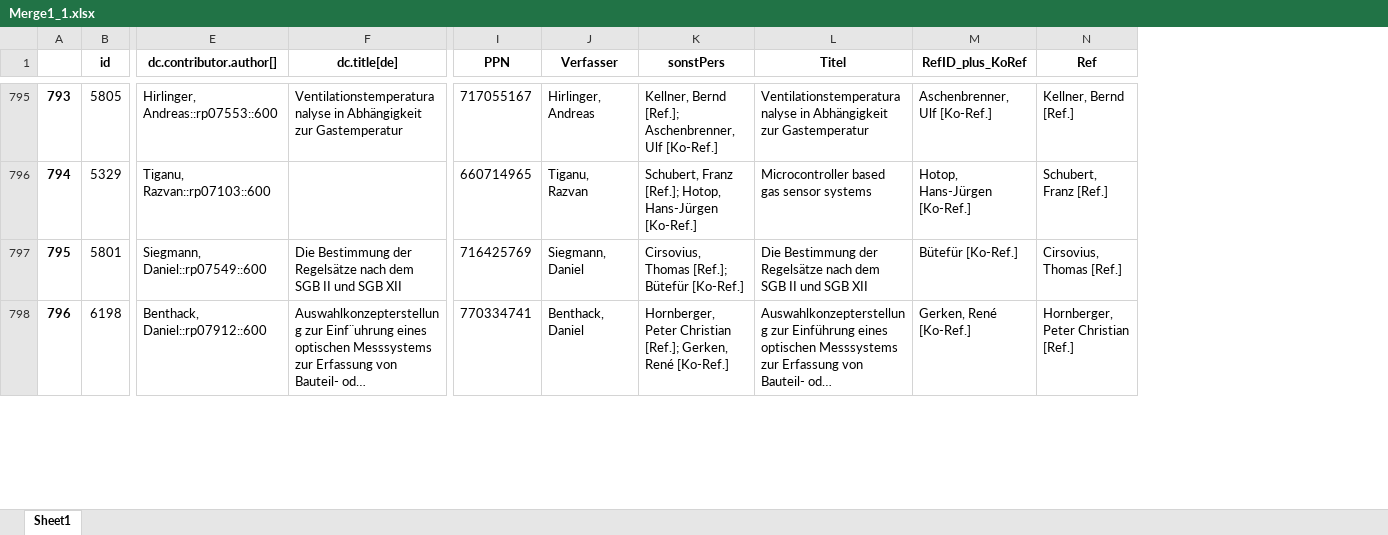
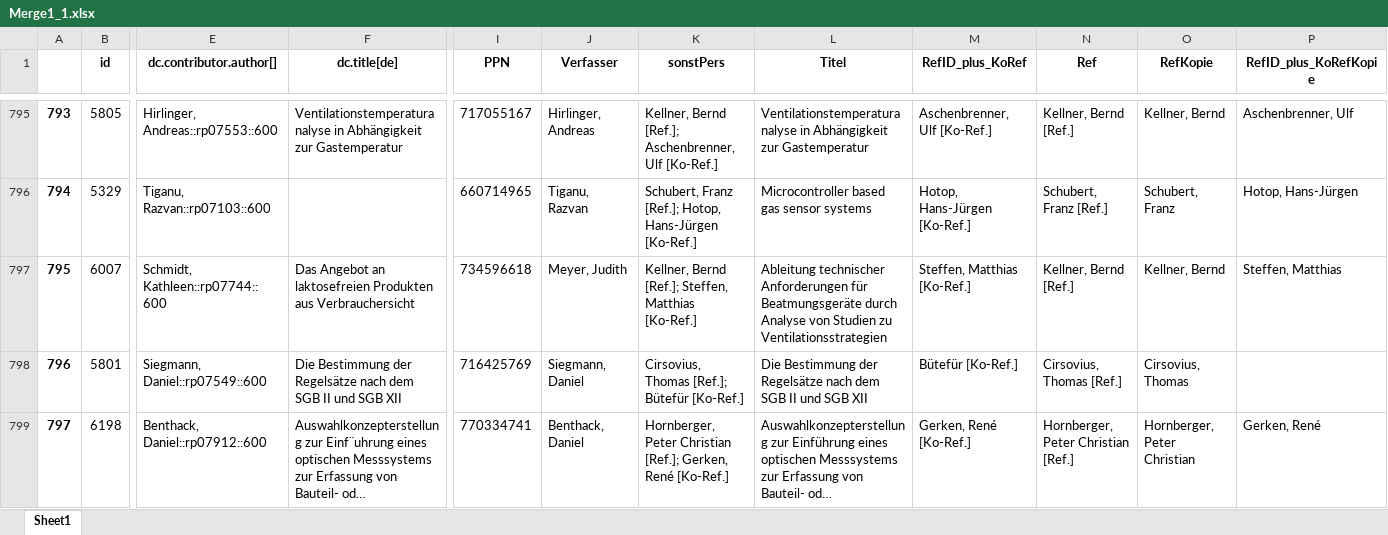
Before and after one commit to Daniela-Mayer/2020-11-30-Data_Librarian_Daniela_Mayer, an Excel workbook: Modul_6/data/Merge1_1.xlsx, sheet Sheet1, drawn as a sheet; only a part is shown, gaps mark what is left out; long unchanged cells end in …; values as stored, in another font and other column widths than the file's, no borders; addresses are those after the commit; rows hold the shown columns only; the diff covers the shown part only; the diff names each change by its address in the sheet, - before the commit and + after, or states it on an @@ line.

```diff
--- a/Modul_6/data/Merge1_1.xlsx (sheet Sheet1)
+++ b/Modul_6/data/Merge1_1.xlsx (sheet Sheet1)
+column O (RefKopie), rows 795-796: Kellner, Bernd | Schubert, Franz; rows 798-799: Cirsovius, Thomas | Hornberger, Peter Christian
+column P (RefID_plus_KoRefKopie), rows 795-796: Aschenbrenner, Ulf | Hotop, Hans-Jürgen; row 799: Gerken, René
+row 797: 795 | 6007 | Schmidt, Kathleen::rp07744::600 | Das Angebot an laktosefreien Produkten aus Verbrauchersicht | 734596618 | Meyer, Judith | Kellner, Bernd [Ref.]; Steffen, Matthias [Ko-Ref.] | Ableitung technischer Anforderungen für Beatmungsgeräte durch Analyse von Studien zu Ventilationsstrategien | Steffen, Matthias [Ko-Ref.] | Kellner, Bernd [Ref.] | Kellner, Bernd | Steffen, Matthias
@@ column A renumbered from row 798 down @@
```
Also changed, not shown: 11 added rows elsewhere in this sheet, Modul_6/data/CBSneu.xlsx, Modul_6/data/CBSneuRef.xlsx, 12 other files.
